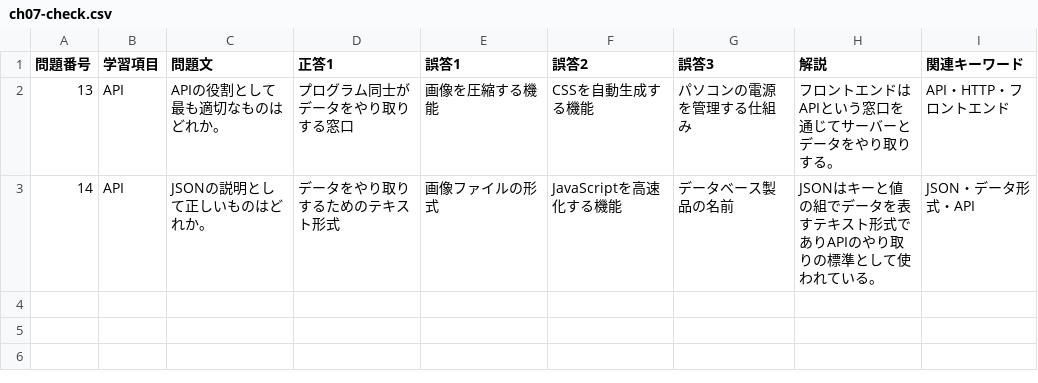
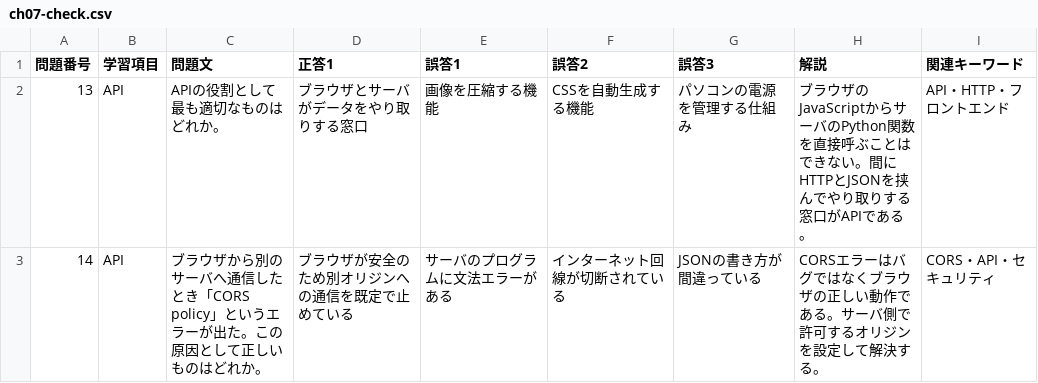
Before and after one commit to sasakiyusuke2017015/cot, a CSV file: output/questions/web/ch07-check.csv, drawn as a sheet.

```diff
--- a/output/questions/web/ch07-check.csv
+++ b/output/questions/web/ch07-check.csv
@@ -1,3 +1,3 @@
 問題番号,学習項目,問題文,正答1,誤答1,誤答2,誤答3,解説,関連キーワード
-13,API,APIの役割として最も適切なものはどれか。,プログラム同士がデータをやり取りする窓口,画像を圧縮する機能,CSSを自動生成する機能,パソコンの電源を管理する仕組み,フロントエンドはAPIという窓口を通じてサーバーとデータをやり取りする。,API・HTTP・フロントエンド
-14,API,JSONの説明として正しいものはどれか。,データをやり取りするためのテキスト形式,画像ファイルの形式,JavaScriptを高速化する機能,データベース製品の名前,JSONはキーと値の組でデータを表すテキスト形式でありAPIのやり取りの標準として使われている。,JSON・データ形式・API
+13,API,APIの役割として最も適切なものはどれか。,ブラウザとサーバがデータをやり取りする窓口,画像を圧縮する機能,CSSを自動生成する機能,パソコンの電源を管理する仕組み,ブラウザのJavaScriptからサーバのPython関数を直接呼ぶことはできない。間にHTTPとJSONを挟んでやり取りする窓口がAPIである。,API・HTTP・フロントエンド
+14,API,ブラウザから別のサーバへ通信したとき「CORS policy」というエラーが出た。この原因として正しいものはどれか。,ブラウザが安全のため別オリジンへの通信を既定で止めている,サーバのプログラムに文法エラーがある,インターネット回線が切断されている,JSONの書き方が間違っている,CORSエラーはバグではなくブラウザの正しい動作である。サーバ側で許可するオリジンを設定して解決する。,CORS・API・セキュリティ
```
Also changed, not shown: output/questions/web/ch05-check.csv, output/questions/web/ch06-check.csv, 33 other files.
